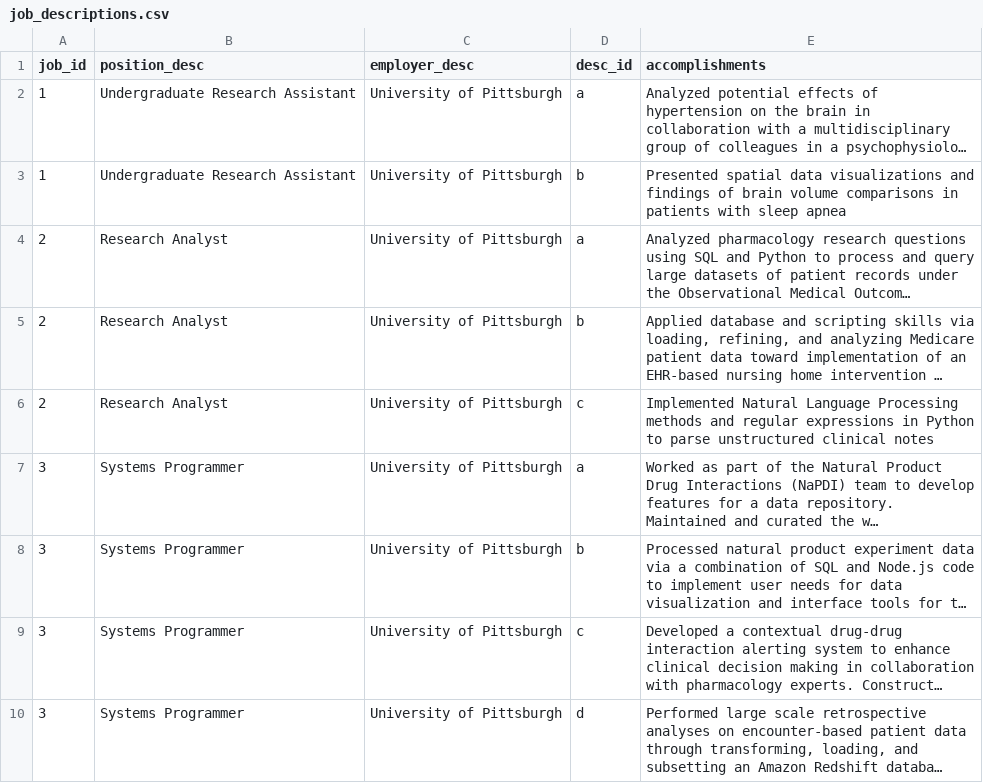
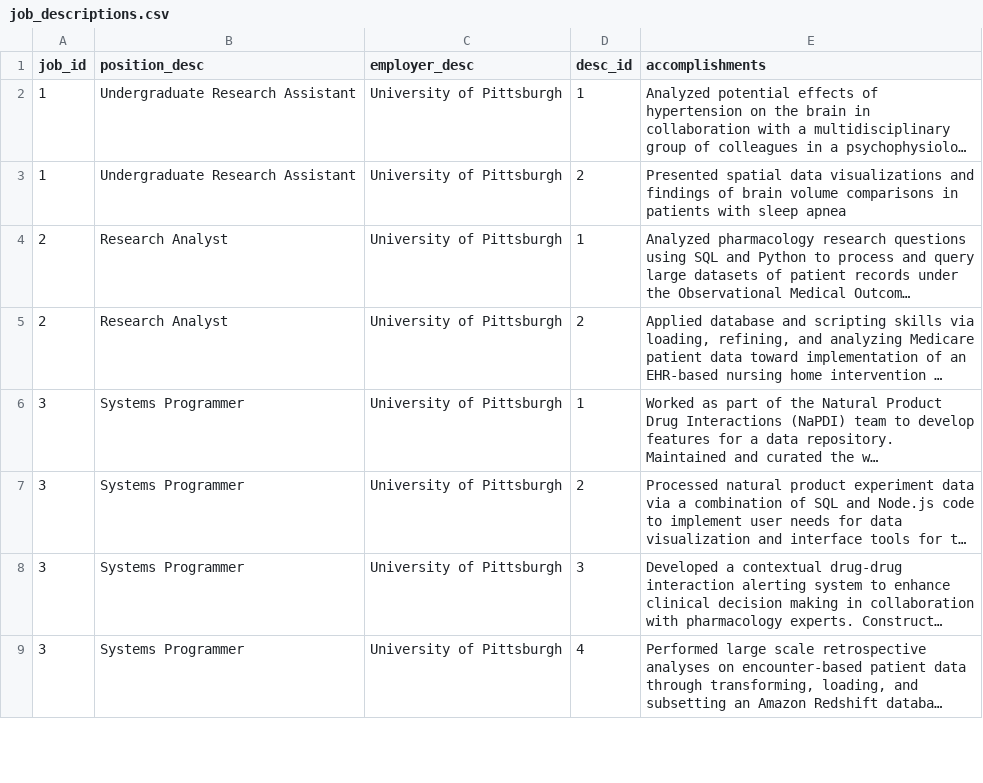
Before and after one commit to eric-chou/cv-rmd, a CSV file: data/job_descriptions.csv, drawn as a sheet; only a part is shown; long unchanged cells end in …; removed rows and columns are numbered as before the commit, all else as after; the diff covers the shown part only; the diff names each change by its address in the sheet, - before the commit and + after, or states it on an @@ line.

Commit message:
switch format of desc_id's to be numeric instead

```diff
--- a/data/job_descriptions.csv
+++ b/data/job_descriptions.csv
-D2 (desc_id): a
+D2 (desc_id): 1
-D3 (desc_id): b
+D3 (desc_id): 2
-D4 (desc_id): a
+D4 (desc_id): 1
-D5 (desc_id): b
+D5 (desc_id): 2
-row 6: 2 | Research Analyst | University of Pittsburgh | c | Implemented Natural Language Processing methods and regular expressions in Python to parse unstructured clinical notes
-D6 (desc_id): a
+D6 (desc_id): 1
-D7 (desc_id): b
+D7 (desc_id): 2
-D8 (desc_id): c
+D8 (desc_id): 3
-D9 (desc_id): d
+D9 (desc_id): 4
```
Also changed, not shown: 9 edited cells elsewhere in this file, data/education_descriptions.csv.
